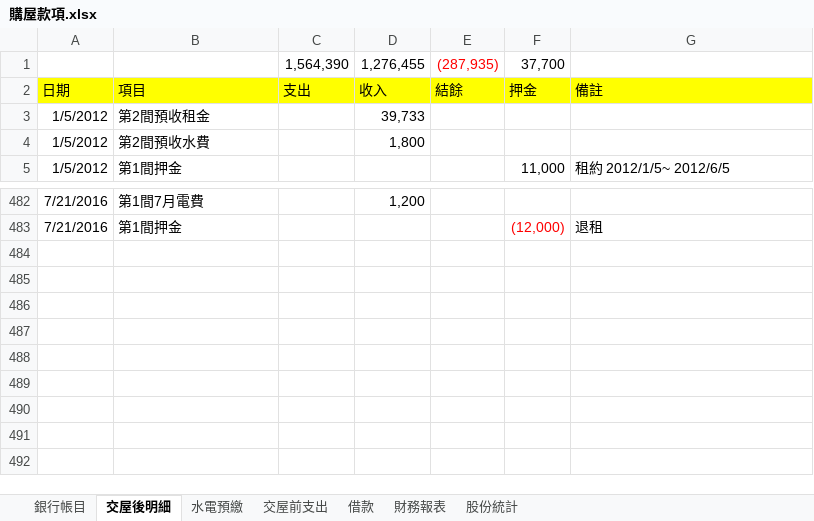
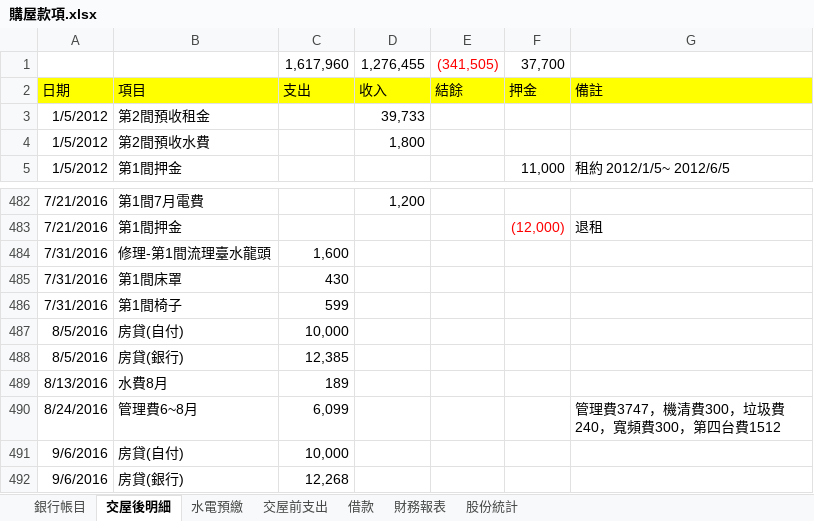
Before and after one commit to dada2cindy/tradeuse-dada2cindy, an Excel workbook: 交易紀錄/購屋款項.xlsx, sheet 交屋後明細, drawn as a sheet; only a part is shown, gaps mark what is left out; values as stored, in another font and other column widths than the file's, no borders; the diff names each change by its address in the sheet, - before the commit and + after, or states it on an @@ line.

```diff
--- a/交易紀錄/購屋款項.xlsx (sheet 交屋後明細)
+++ b/交易紀錄/購屋款項.xlsx (sheet 交屋後明細)
-C1: 1,564,390
+C1: 1,617,960
-E1: (287,935)
+E1: (341,505)
+row 484: 7/31/2016 | 修理-第1間流理臺水龍頭 | 1,600
+row 485: 7/31/2016 | 第1間床罩 | 430
+row 486: 7/31/2016 | 第1間椅子 | 599
+row 487: 8/5/2016 | 房貸(自付) | 10,000
+row 488: 8/5/2016 | 房貸(銀行) | 12,385
+row 489: 8/13/2016 | 水費8月 | 189
+row 490: 8/24/2016 | 管理費6~8月 | 6,099 |  |  |  | 管理費3747，機清費300，垃圾費240，寬頻費300，第四台費1512
+row 491: 9/6/2016 | 房貸(自付) | 10,000
+row 492: 9/6/2016 | 房貸(銀行) | 12,268
```
Also changed, not shown: sheet 銀行帳目, formulas that keep their value, charts or pictures, 交易紀錄/信用貸款.xlsx, 1 other file.
